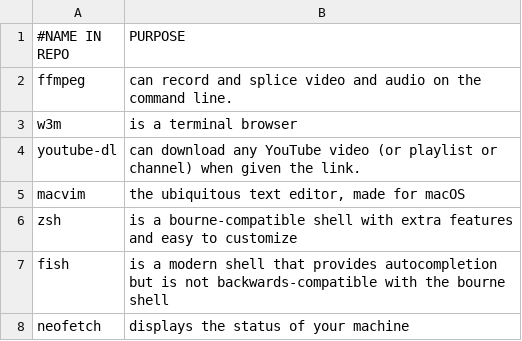
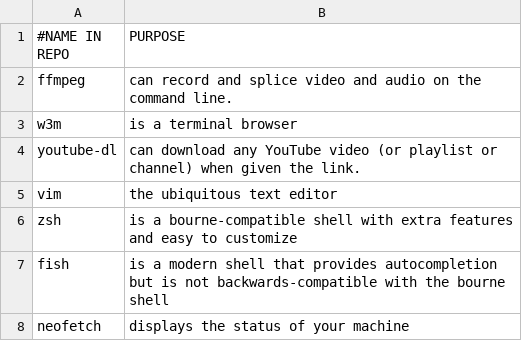
Before and after one commit to danielgleonard/scripts, a CSV file: setup_macos_progs.csv, drawn as a sheet.

Commit message:
no more macvim

```diff
--- a/setup_macos_progs.csv
+++ b/setup_macos_progs.csv
@@ -4,3 +4,3 @@ w3m,"is a terminal browser"
 youtube-dl,"can download any YouTube video (or playlist or channel) when given the link."
-macvim,"the ubiquitous text editor, made for macOS"
+vim,"the ubiquitous text editor"
 zsh,"is a bourne-compatible shell with extra features and easy to customize"
```
